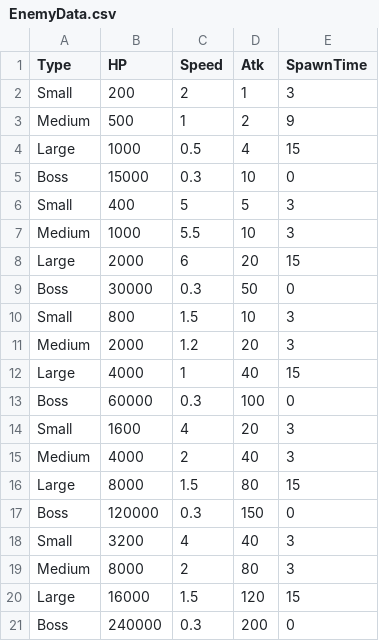
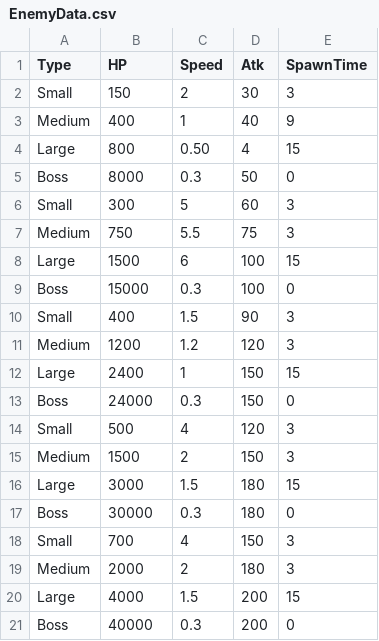
Before and after one commit to header-file/Unity_2D_Shooting, a CSV file: Assets/Resources/Datas/EnemyData.csv, drawn as a sheet.

Commit message:
1. Spread 오류 수정 2. 보스전 및 일반 상태 플레이어 UI 오류 수정 3. 적 및 무기 밸런싱중

```diff
--- a/Assets/Resources/Datas/EnemyData.csv
+++ b/Assets/Resources/Datas/EnemyData.csv
@@ -1,21 +1,21 @@
 Type,HP,Speed,Atk,SpawnTime
-Small,200,2,1,3
-Medium,500,1,2,9
-Large,1000,0.5,4,15
-Boss,15000,0.3,10,0
-Small,400,5,5,3
-Medium,1000,5.5,10,3
-Large,2000,6,20,15
-Boss,30000,0.3,50,0
-Small,800,1.5,10,3
-Medium,2000,1.2,20,3
-Large,4000,1,40,15
-Boss,60000,0.3,100,0
-Small,1600,4,20,3
-Medium,4000,2,40,3
-Large,8000,1.5,80,15
-Boss,120000,0.3,150,0
-Small,3200,4,40,3
-Medium,8000,2,80,3
-Large,16000,1.5,120,15
-Boss,240000,0.3,200,0
+Small,150,2,30,3
+Medium,400,1,40,9
+Large,800,0.50,4,15
+Boss,8000,0.3,50,0
+Small,300,5,60,3
+Medium,750,5.5,75,3
+Large,1500,6,100,15
+Boss,15000,0.3,100,0
+Small,400,1.5,90,3
+Medium,1200,1.2,120,3
+Large,2400,1,150,15
+Boss,24000,0.3,150,0
+Small,500,4,120,3
+Medium,1500,2,150,3
+Large,3000,1.5,180,15
+Boss,30000,0.3,180,0
+Small,700,4,150,3
+Medium,2000,2,180,3
+Large,4000,1.5,200,15
+Boss,40000,0.3,200,0
```
Also changed, not shown: Assets/Resources/Datas/BulletData.csv, 5 other files.
